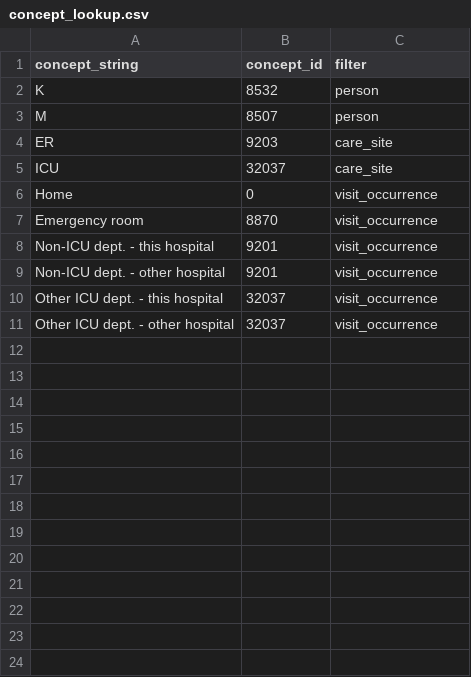
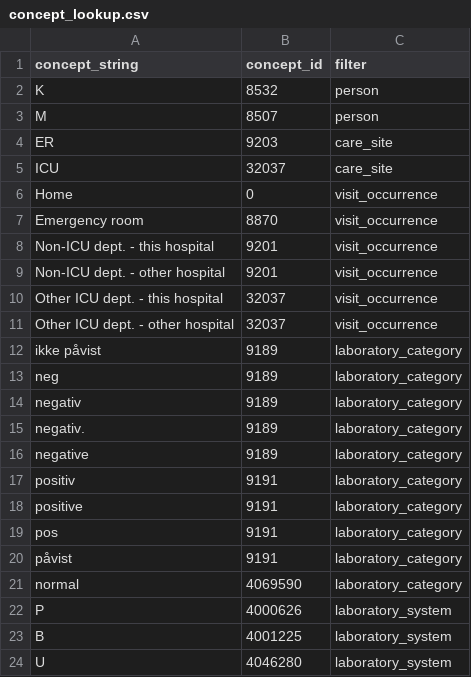
Before and after one commit to INCEPTdk/omop_etl, a CSV file: etl/csv/concept_lookup.csv, drawn as a sheet.

Commit message:
update lookup for labka-bcc-laboratory

```diff
--- a/etl/csv/concept_lookup.csv
+++ b/etl/csv/concept_lookup.csv
@@ -11 +11,14 @@ Other ICU dept. - this hospital;32037;visit_occurrence
 Other ICU dept. - other hospital;32037;visit_occurrence
+ikke påvist;9189;laboratory_category
+neg;9189;laboratory_category
+negativ;9189;laboratory_category
+negativ.;9189;laboratory_category
+negative;9189;laboratory_category
+positiv;9191;laboratory_category
+positive;9191;laboratory_category
+pos;9191;laboratory_category
+påvist;9191;laboratory_category
+normal;4069590;laboratory_category
+P;4000626;laboratory_system
+B;4001225;laboratory_system
+U;4046280;laboratory_system
```
Also changed, not shown: etl/csv/concept_lookup_stem.csv.
